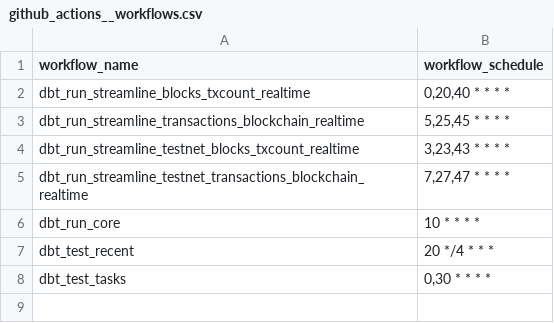
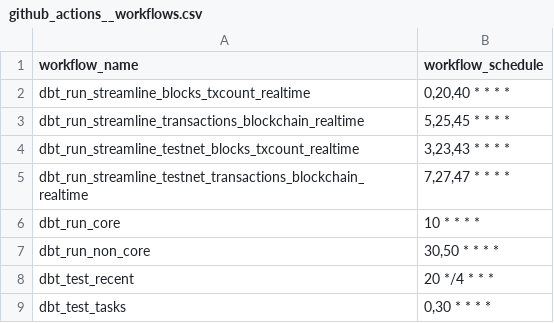
Before and after one commit to FlipsideCrypto/lava-models, a CSV file: data/github_actions__workflows.csv, drawn as a sheet.

Commit message:
staking models, sched updates

```diff
--- a/data/github_actions__workflows.csv
+++ b/data/github_actions__workflows.csv
@@ -6,2 +6,3 @@ dbt_run_streamline_testnet_transactions_blockchain_realtime,"7,27,47 * * * *"
 dbt_run_core,"10 * * * *"
+dbt_run_non_core,"30,50 * * * *"
 dbt_test_recent,"20 */4 * * *"
```
Also changed, not shown: 10 other files.
